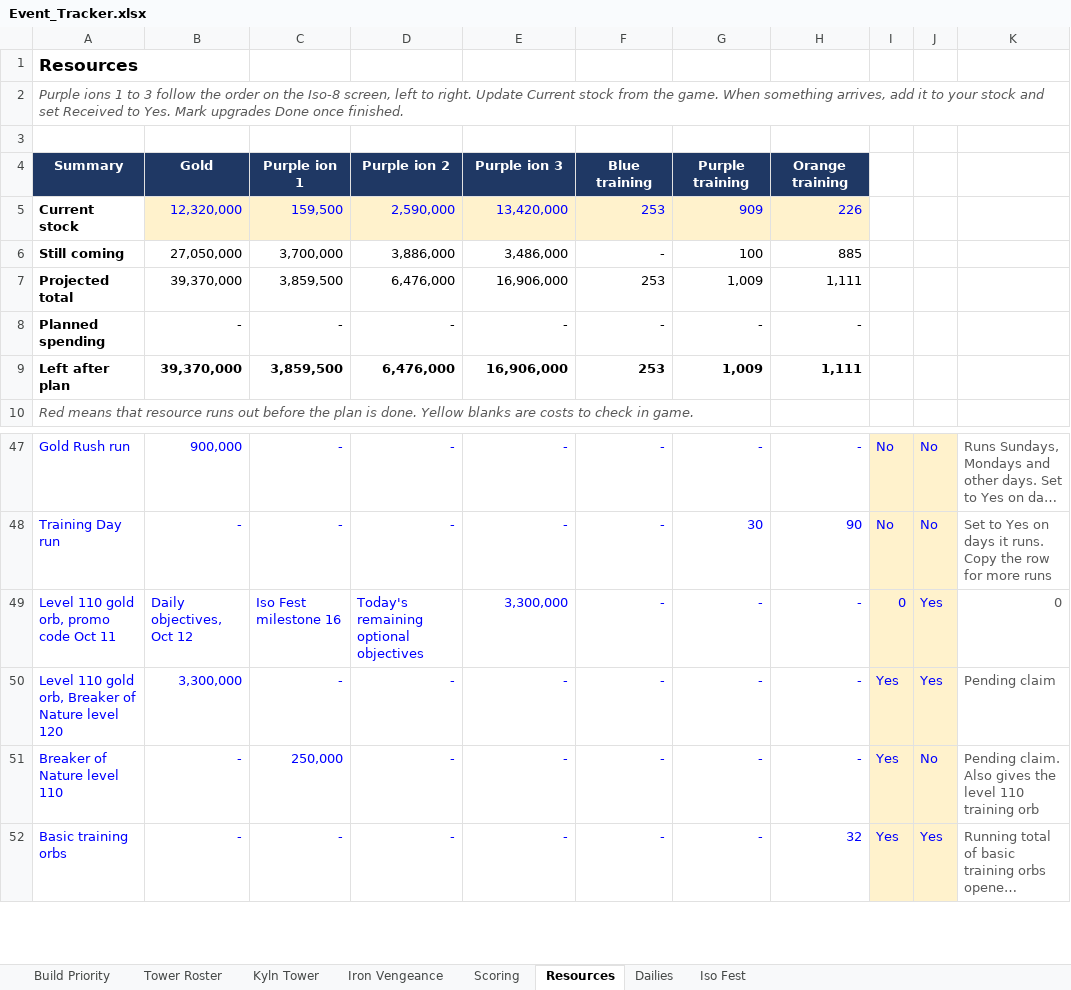
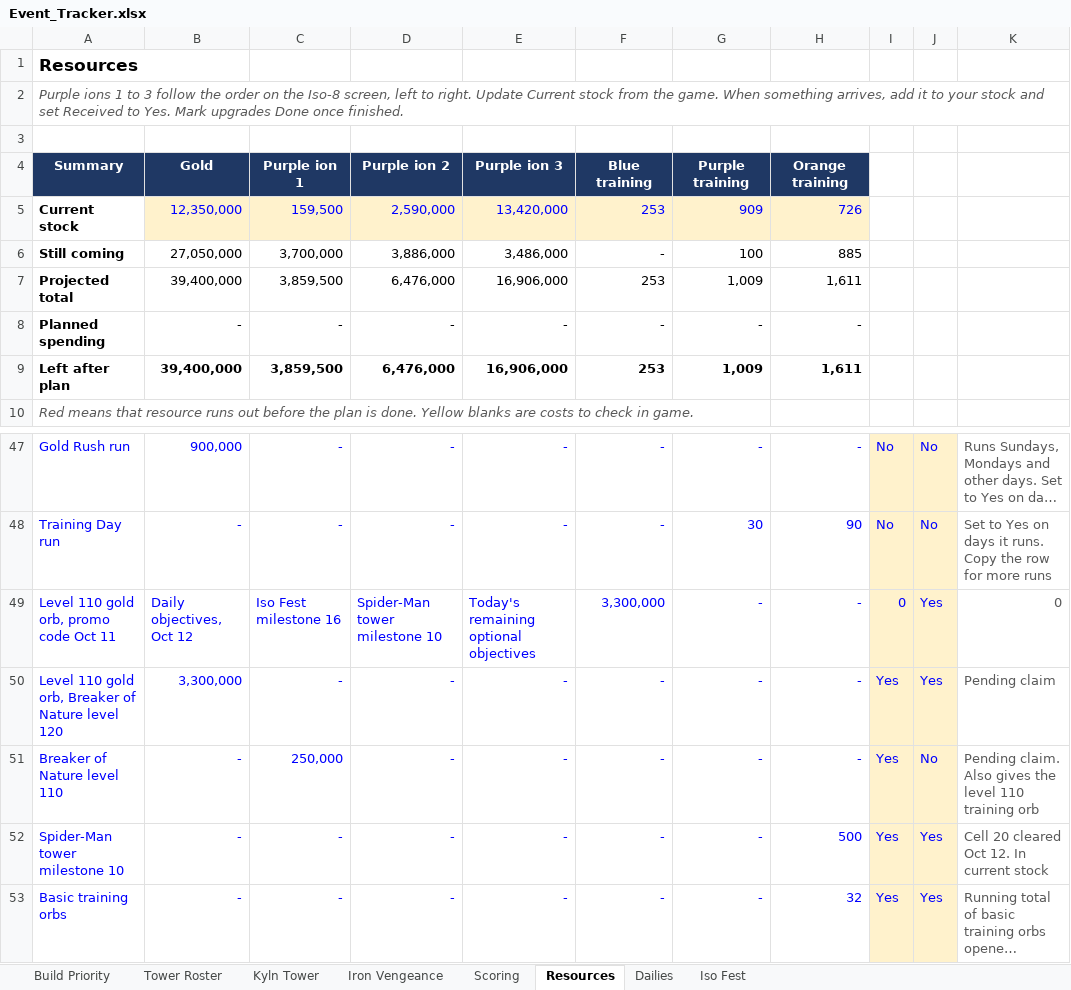
Before and after one commit to mansaalman01-maker/Marvel-Strike-Force-Planning, an Excel workbook: Event_Tracker.xlsx, sheet Resources, drawn as a sheet; only a part is shown, gaps mark what is left out; long unchanged cells end in …; values as stored, in another font and other column widths than the file's, no borders; conditional formats not drawn; the diff names each change by its address in the sheet, - before the commit and + after, or states it on an @@ line.

```diff
--- a/Event_Tracker.xlsx (sheet Resources)
+++ b/Event_Tracker.xlsx (sheet Resources)
-B5: 12,320,000
+B5: 12,350,000
-H5: 226
+H5: 726
-B7: 39,370,000
+B7: 39,400,000
-H7: 1,111
+H7: 1,611
-B9: 39,370,000
+B9: 39,400,000
-H9: 1,111
+H9: 1,611
-D49: Today's remaining optional objectives
+D49: Spider-Man tower milestone 10
-E49: 3,300,000
+E49: Today's remaining optional objectives
-F49: -
+F49: 3,300,000
+row 52: Spider-Man tower milestone 10 | - | - | - | - | - | - | 500 | Yes | Yes | Cell 20 cleared Oct 12. In current stock
```
Also changed, not shown: sheet Tower Roster, sheet Iso Fest, sheet Iron Vengeance, formulas that keep their value.
